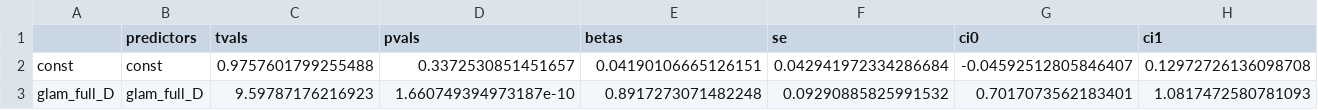
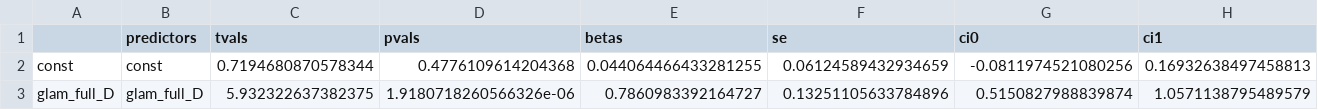
Before and after one commit to pradysepulveda/glamDDM_FF2018, a CSV file: results/linear_models/like/3_absfit_dislike_gazeinfluence.csv, drawn as a sheet; only a part is shown; the diff covers the shown part only; the diff names each change by its address in the sheet, - before the commit and + after, or states it on an @@ line.

```diff
--- a/results/linear_models/like/3_absfit_dislike_gazeinfluence.csv
+++ b/results/linear_models/like/3_absfit_dislike_gazeinfluence.csv
-C2 (tvals): 0.9757601799255488
+C2 (tvals): 0.7194680870578344
-D2 (pvals): 0.3372530851451657
+D2 (pvals): 0.4776109614204368
-E2 (betas): 0.04190106665126151
+E2 (betas): 0.044064466433281255
-F2 (se): 0.042941972334286684
+F2 (se): 0.06124589432934659
-G2 (ci0): -0.04592512805846407
+G2 (ci0): -0.0811974521080256
-H2 (ci1): 0.12972726136098708
+H2 (ci1): 0.16932638497458813
-C3 (tvals): 9.59787176216923
+C3 (tvals): 5.932322637382375
-D3 (pvals): 1.660749394973187e-10
+D3 (pvals): 1.9180718260566326e-06
-E3 (betas): 0.8917273071482248
+E3 (betas): 0.7860983392164727
-F3 (se): 0.09290885825991532
+F3 (se): 0.13251105633784896
-G3 (ci0): 0.7017073562183401
+G3 (ci0): 0.5150827988839874
-H3 (ci1): 1.0817472580781093
+H3 (ci1): 1.0571138795489579
```
Also changed, not shown: 2 edited cells elsewhere in this file, results/linear_models/like/3_absfit_dislike_pchoosebest.csv, results/linear_models/like/3_absfit_dislike_rt.csv, 8 other files.
